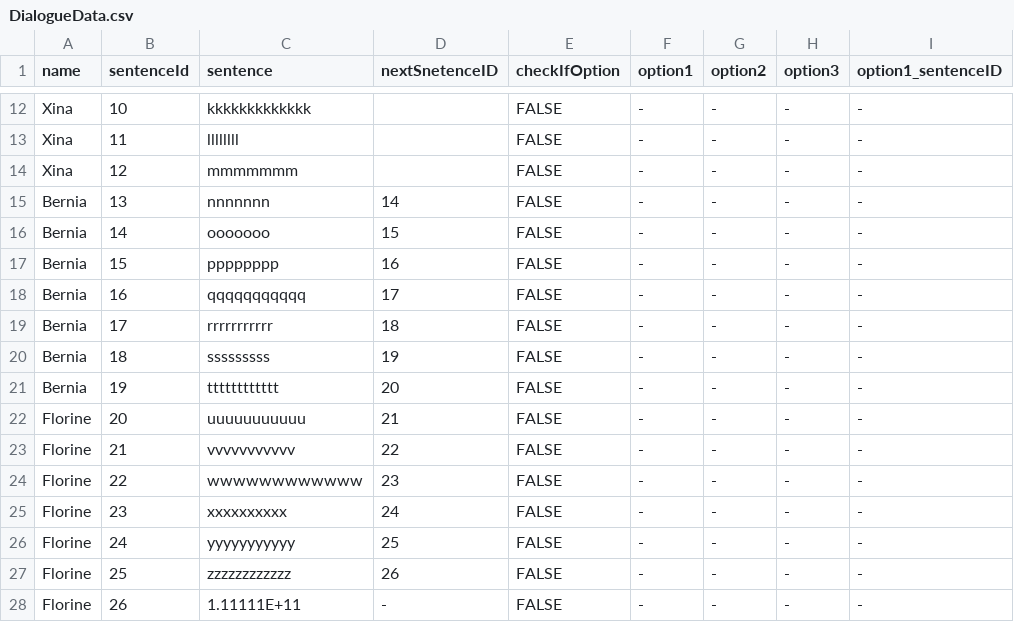
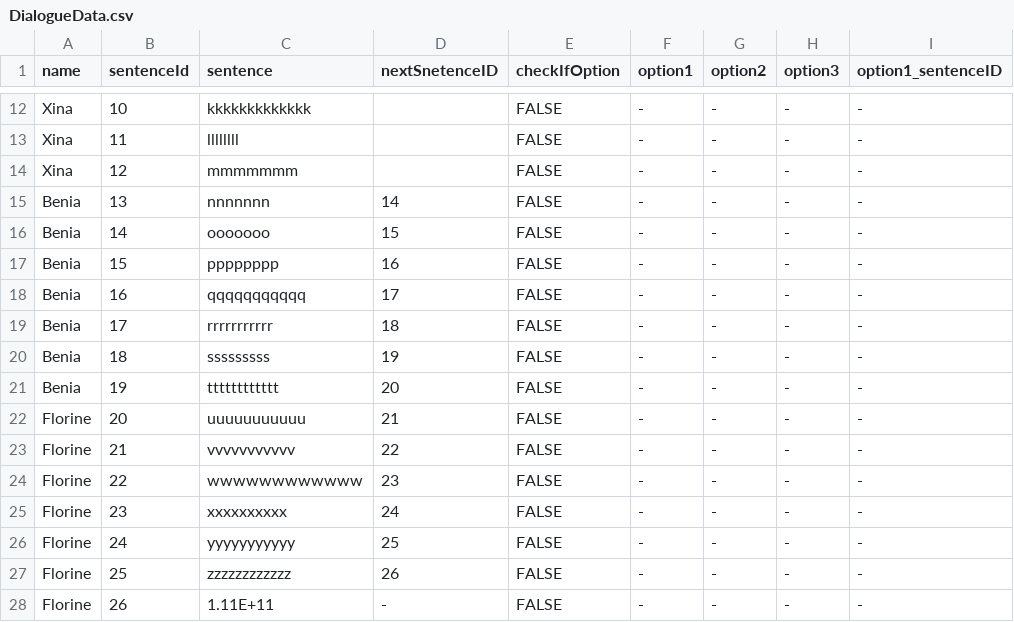
Before and after one commit to Yejinhand69/Love-Across-Kinds, a CSV file: Love Across Kinds/Assets/Scripts/Resources/DialogueData.csv, drawn as a sheet; only a part is shown, gaps mark what is left out; the diff names each change by its address in the sheet, - before the commit and + after, or states it on an @@ line.

```diff
--- a/Love Across Kinds/Assets/Scripts/Resources/DialogueData.csv
+++ b/Love Across Kinds/Assets/Scripts/Resources/DialogueData.csv
-A15:A21 (name): Bernia
+A15:A21 (name): Benia
-C28 (sentence): 1.11111E+11
+C28 (sentence): 1.11E+11
```
Also changed, not shown: 5 other files.
